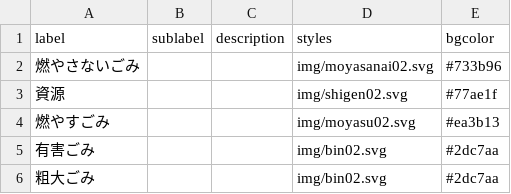
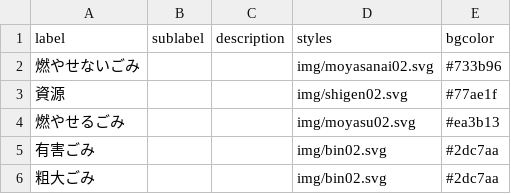
Before and after one commit to jun3674/5374, a CSV file: data/description.csv, drawn as a sheet.

Commit message:
Update description.csv

```diff
--- a/data/description.csv
+++ b/data/description.csv
@@ -1,5 +1,5 @@
 label,sublabel,description,styles,bgcolor
-燃やさないごみ,,,img/moyasanai02.svg,#733b96
+燃やせないごみ,,,img/moyasanai02.svg,#733b96
 資源,,,img/shigen02.svg,#77ae1f
-燃やすごみ,,,img/moyasu02.svg,#ea3b13
+燃やせるごみ,,,img/moyasu02.svg,#ea3b13
 有害ごみ,,,img/bin02.svg,#2dc7aa
```
